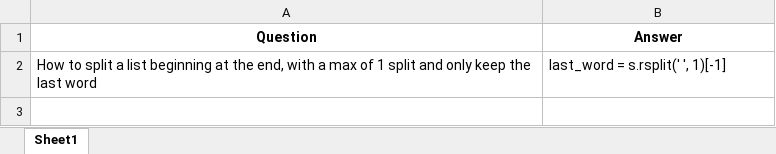
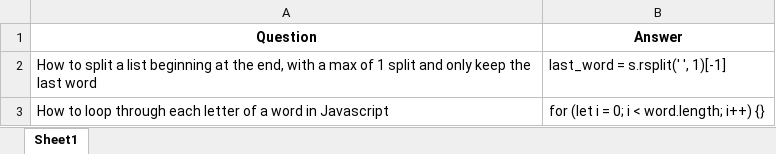
Before and after one commit to joel-day/LeetCode-Workspace, an Excel workbook: data/raw/qa.xlsx, sheet Sheet1, drawn as a sheet; values as stored, in another font and other column widths than the file's, no borders; the diff names each change by its address in the sheet, - before the commit and + after, or states it on an @@ line.

```diff
--- a/data/raw/qa.xlsx (sheet Sheet1)
+++ b/data/raw/qa.xlsx (sheet Sheet1)
+row 3: How to loop through each letter of a word in Javascript | for (let i = 0; i < word.length; i++) {}
```
Also changed, not shown: 9 other files.
